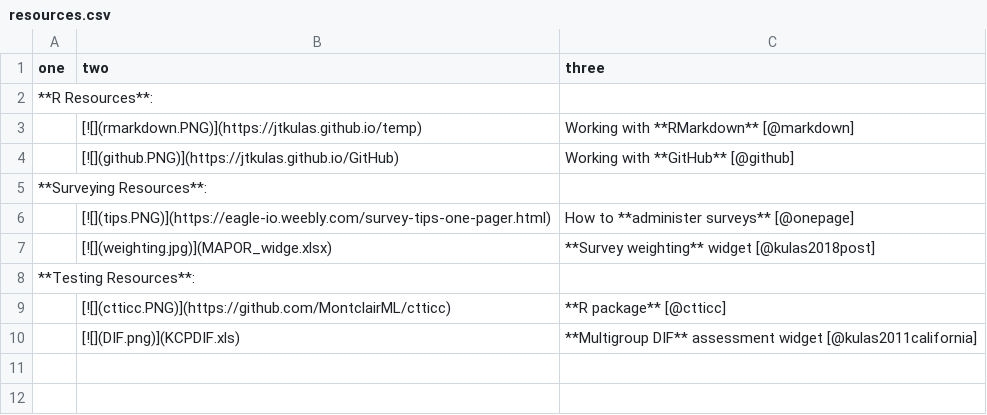
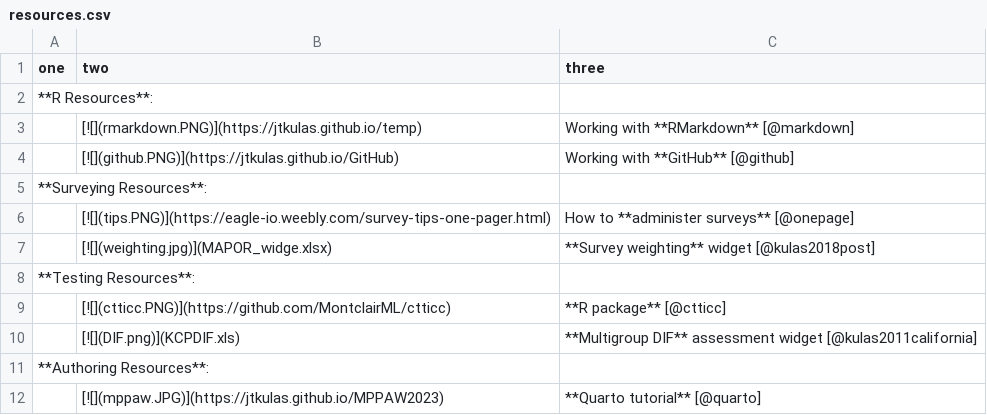
Before and after one commit to jtkulas/erg, a CSV file: content/references/resources.csv, drawn as a sheet.

Commit message:
mppaw presentation added to resource page

```diff
--- a/content/references/resources.csv
+++ b/content/references/resources.csv
@@ -10 +10,3 @@ one,two,three
 ,[![](DIF.png)](KCPDIF.xls), **Multigroup DIF** assessment widget [@kulas2011california]
+**Authoring Resources**:,,
+,[![](mppaw.JPG)](https://jtkulas.github.io/MPPAW2023), **Quarto tutorial** [@quarto]
```
Also changed, not shown: 6 other files.
